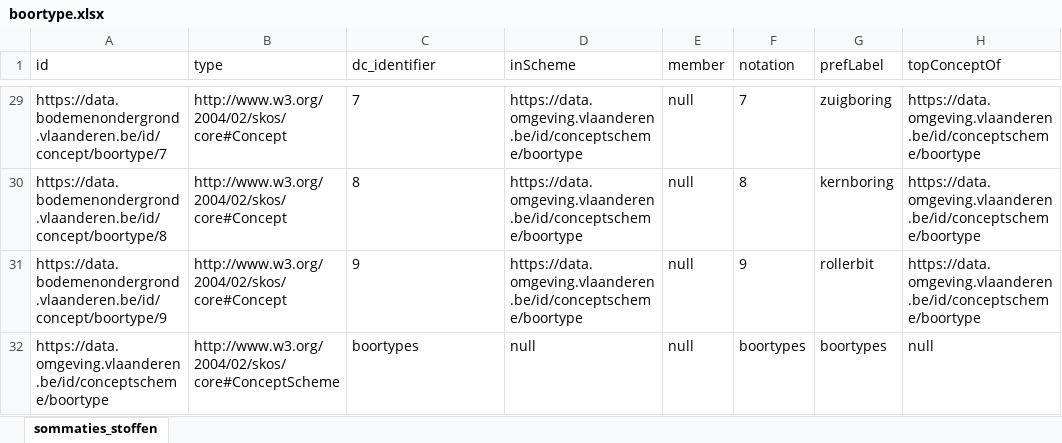
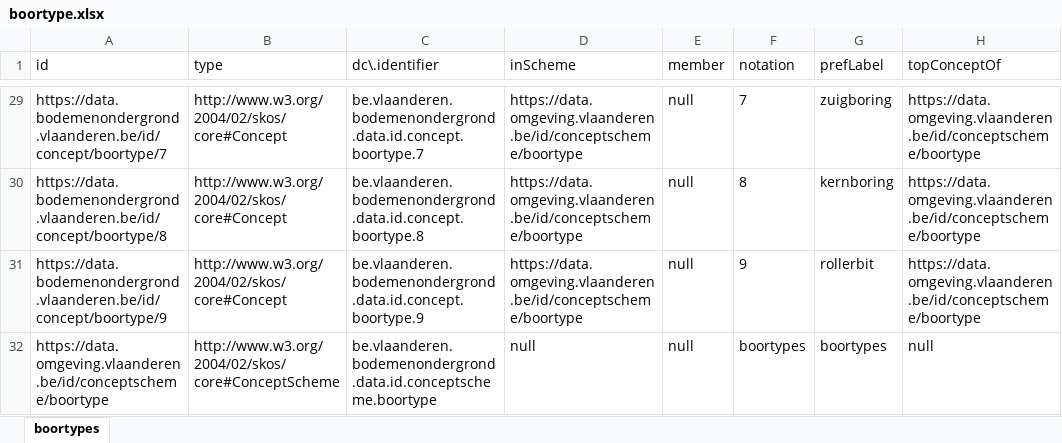
Before and after one commit to bodemenondergrond/codelijst-boortype, an Excel workbook: src/main/resources/be/vlaanderen/bodemenondergrond/data/id/conceptscheme/boortype/boortype.xlsx, sheet boortypes, drawn as a sheet; only a part is shown, gaps mark what is left out; values as stored, in another font and other column widths than the file's, no borders; the diff covers the shown part only; the diff names each change by its address in the sheet, - before the commit and + after, or states it on an @@ line.

```diff
--- a/src/main/resources/be/vlaanderen/bodemenondergrond/data/id/conceptscheme/boortype/boortype.xlsx (sheet boortypes)
+++ b/src/main/resources/be/vlaanderen/bodemenondergrond/data/id/conceptscheme/boortype/boortype.xlsx (sheet boortypes)
-sheet tab: sommaties_stoffen
+sheet tab: boortypes
-C1: dc_identifier
+C1: dc\.identifier
-C29 (dc\.identifier): 7
+C29 (dc\.identifier): be.vlaanderen.bodemenondergrond.data.id.concept.boortype.7
-C30 (dc\.identifier): 8
+C30 (dc\.identifier): be.vlaanderen.bodemenondergrond.data.id.concept.boortype.8
-C31 (dc\.identifier): 9
+C31 (dc\.identifier): be.vlaanderen.bodemenondergrond.data.id.concept.boortype.9
-C32 (dc\.identifier): boortypes
+C32 (dc\.identifier): be.vlaanderen.bodemenondergrond.data.id.conceptscheme.boortype
```
Also changed, not shown: 27 edited cells elsewhere in this sheet, 7 other files.
